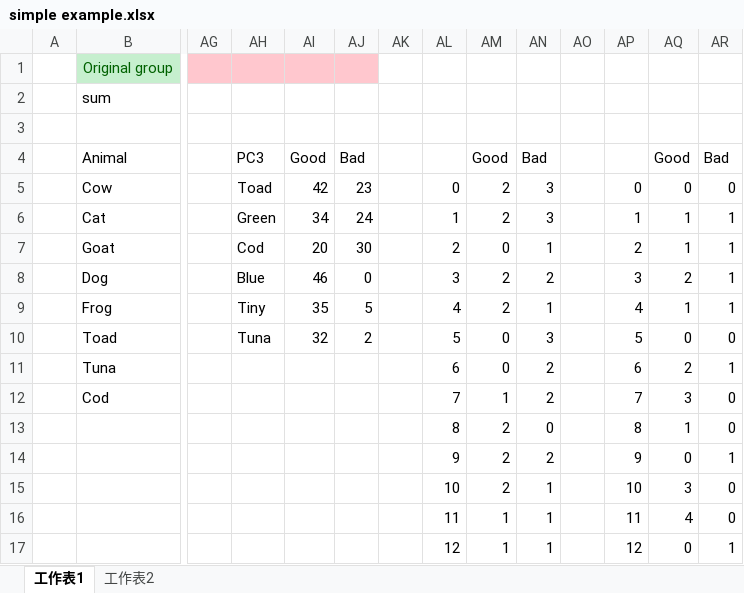
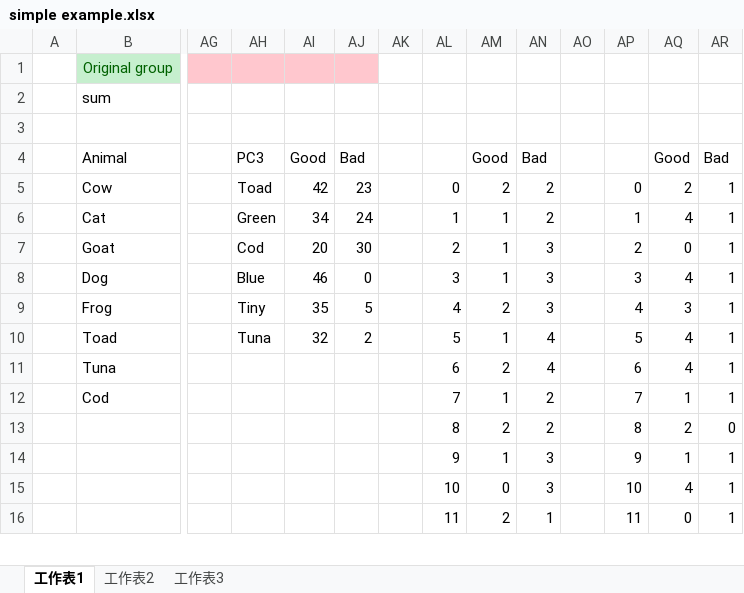
Before and after one commit to R64825/NTUIIE-Research, an Excel workbook: ppt/simple example.xlsx, sheet 工作表1, drawn as a sheet; only a part is shown, gaps mark what is left out; values as stored, in another font and other column widths than the file's, no borders; charts and pictures not drawn; removed rows and columns are numbered as before the commit, all else as after; rows hold the shown columns only; the diff covers the shown part only; the diff names each change by its address in the sheet, - before the commit and + after, or states it on an @@ line.

```diff
--- a/ppt/simple example.xlsx (sheet 工作表1)
+++ b/ppt/simple example.xlsx (sheet 工作表1)
+sheet tab: 工作表3
-AN5:AN6: 3
+AN5:AN6: 2
-AQ5: 0
+AQ5: 2
-AR5: 0
+AR5: 1
-AM6: 2
+AM6: 1
-AQ6: 1
+AQ6: 4
-AM7: 0
+AM7: 1
-AN7: 1
+AN7: 3
-AQ7: 1
+AQ7: 0
-AM8: 2
+AM8: 1
-AN8: 2
+AN8: 3
-AQ8: 2
+AQ8: 4
-AN9: 1
+AN9: 3
-AQ9: 1
+AQ9: 3
-AM10: 0
+AM10: 1
-AN10: 3
+AN10: 4
-AQ10: 0
+AQ10: 4
-AR10: 0
+AR10: 1
-AM11: 0
+AM11: 2
-AN11: 2
+AN11: 4
-AQ11: 2
+AQ11: 4
-AQ12: 3
+AQ12: 1
-AR12: 0
+AR12: 1
-AN13: 0
+AN13: 2
-AQ13: 1
+AQ13: 2
-AM14: 2
+AM14: 1
-AN14: 2
+AN14: 3
-AQ14: 0
+AQ14: 1
-row 15:  |  |  |  |  |  |  | 10 | 2 | 1 |  | 10 | 3 | 0
-row 16:  |  |  |  |  |  |  | 11 | 1 | 1 |  | 11 | 4 | 0
-row 17:  |  |  |  |  |  |  | 12 | 1 | 1 |  | 12 | 0 | 1
+row 15:  |  |  |  |  |  |  | 10 | 0 | 3 |  | 10 | 4 | 1
+row 16:  |  |  |  |  |  |  | 11 | 2 | 1 |  | 11 | 0 | 1
```
Also changed, not shown: 1 added row and 125 edited cells elsewhere in this sheet, charts or pictures, 5 other files.
